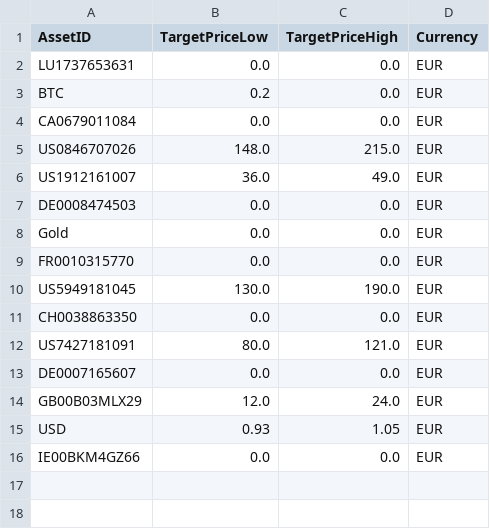
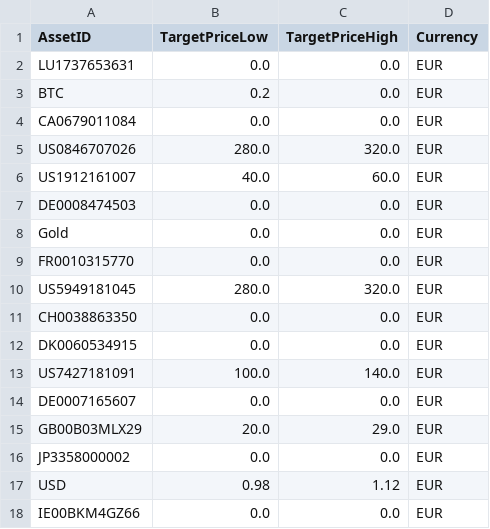
Before and after one commit to fdickma/FFDM, a CSV file: initdata/TargetPrices.csv, drawn as a sheet.

```diff
--- a/initdata/TargetPrices.csv
+++ b/initdata/TargetPrices.csv
@@ -4,4 +4,4 @@
 "CA0679011084";"0.0";"0.0";"EUR"
-"US0846707026";"148.0";"215.0";"EUR"
-"US1912161007";"36.0";"49.0";"EUR"
+"US0846707026";"280.0";"320.0";"EUR"
+"US1912161007";"40.0";"60.0";"EUR"
 "DE0008474503";"0.0";"0.0";"EUR"
@@ -9,8 +9,10 @@
 "FR0010315770";"0.0";"0.0";"EUR"
-"US5949181045";"130.0";"190.0";"EUR"
+"US5949181045";"280.0";"320.0";"EUR"
 "CH0038863350";"0.0";"0.0";"EUR"
-"US7427181091";"80.0";"121.0";"EUR"
+"DK0060534915";"0.0";"0.0";"EUR"
+"US7427181091";"100.0";"140.0";"EUR"
 "DE0007165607";"0.0";"0.0";"EUR"
-"GB00B03MLX29";"12.0";"24.0";"EUR"
-"USD";"0.93";"1.05";"EUR"
+"GB00B03MLX29";"20.0";"29.0";"EUR"
+"JP3358000002";"0.0";"0.0";"EUR"
+"USD";"0.98";"1.12";"EUR"
 "IE00BKM4GZ66";"0.0";"0.0";"EUR"
```
Also changed, not shown: initdata/AssetReferences.csv, 3 other files.
